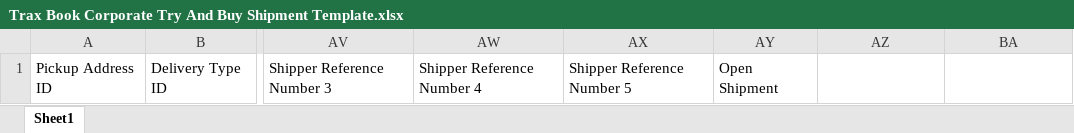
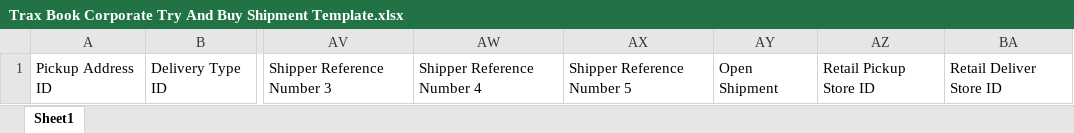
Before and after one commit to NajamNazar712/sonic, an Excel workbook: public/file/Trax Book Corporate Try And Buy Shipment Template.xlsx, sheet Sheet1, drawn as a sheet; only a part is shown, gaps mark what is left out; values as stored, in another font and other column widths than the file's, no borders; the diff names each change by its address in the sheet, - before the commit and + after, or states it on an @@ line.

Commit message:
first mile work done excel booking work done and reverse pickup handle

```diff
--- a/public/file/Trax Book Corporate Try And Buy Shipment Template.xlsx (sheet Sheet1)
+++ b/public/file/Trax Book Corporate Try And Buy Shipment Template.xlsx (sheet Sheet1)
-AZ1: (empty)
+AZ1: Retail Pickup Store ID
-BA1: (empty)
+BA1: Retail Deliver Store ID
```
Also changed, not shown: public/file/Trax Book Corporate Regular Shipment Template.xlsx, public/file/Trax Book Corporate Replacement Shipment Template.xlsx, 16 other files.
